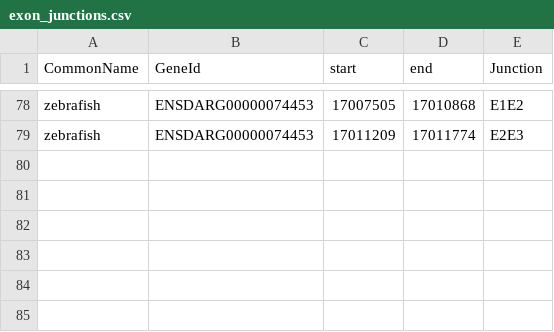
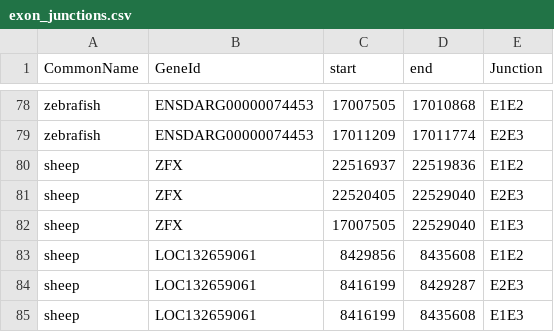
Before and after one commit to bmskinner/zfy_splicing, a CSV file: metadata/exon_junctions.csv, drawn as a sheet; only a part is shown, gaps mark what is left out; the diff names each change by its address in the sheet, - before the commit and + after, or states it on an @@ line.

Commit message:
Add exon coordinates for sheep

```diff
--- a/metadata/exon_junctions.csv
+++ b/metadata/exon_junctions.csv
+row 80: sheep | ZFX | 22516937 | 22519836 | E1E2
+row 81: sheep | ZFX | 22520405 | 22529040 | E2E3
+row 82: sheep | ZFX | 17007505 | 22529040 | E1E3
+row 83: sheep | LOC132659061 | 8429856 | 8435608 | E1E2
+row 84: sheep | LOC132659061 | 8416199 | 8429287 | E2E3
+row 85: sheep | LOC132659061 | 8416199 | 8435608 | E1E3
```
